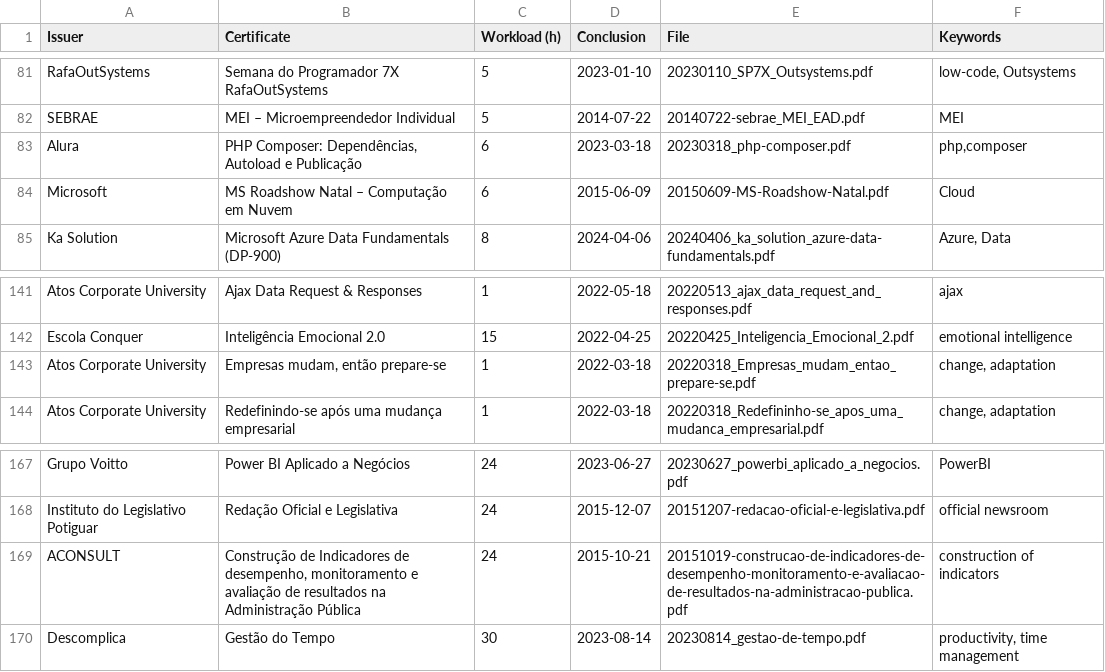
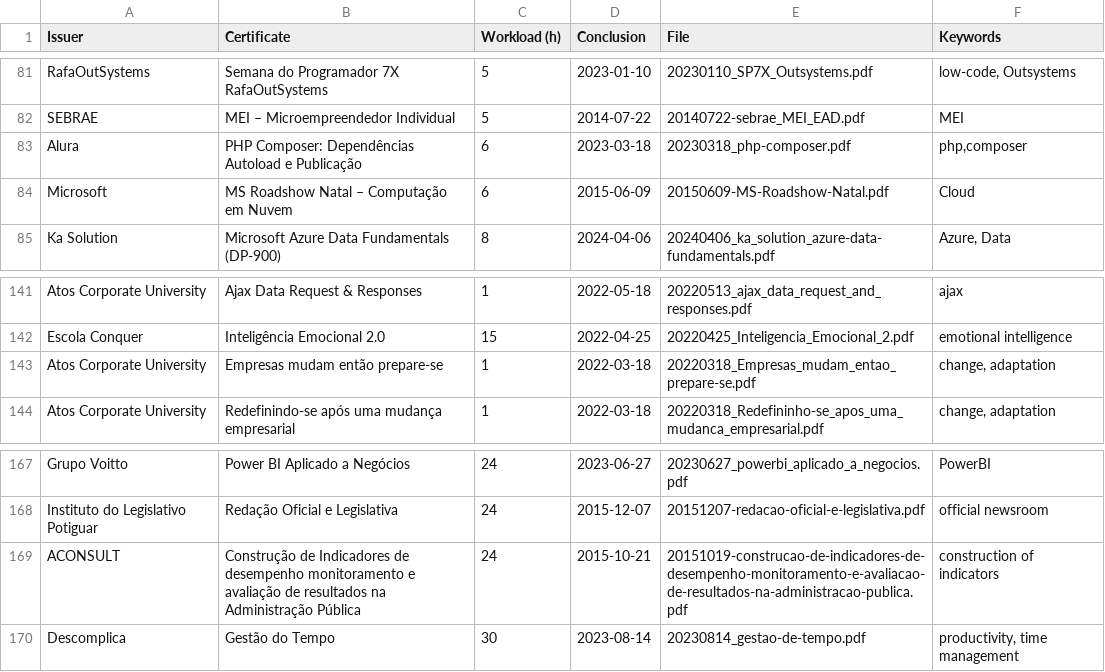
Before and after one commit to georgemaia/certificados-repo, a CSV file: files/certificados.csv, drawn as a sheet; only a part is shown, gaps mark what is left out.

Commit message:
remocao virgula no titulo

```diff
--- a/files/certificados.csv
+++ b/files/certificados.csv
@@ -82,3 +82,3 @@ RafaOutSystems,Semana do Programador 7X RafaOutSystems,5,2023-01-10,20230110_SP7
 SEBRAE,MEI – Microempreendedor Individual,5,2014-07-22,20140722-sebrae_MEI_EAD.pdf,MEI
-Alura,"PHP Composer: Dependências, Autoload e Publicação",6,2023-03-18, 20230318_php-composer.pdf,"php,composer"
+Alura,"PHP Composer: Dependências Autoload e Publicação",6,2023-03-18, 20230318_php-composer.pdf,"php,composer"
 Microsoft,MS Roadshow Natal – Computação em Nuvem,6,2015-06-09,20150609-MS-Roadshow-Natal.pdf,Cloud
@@ -142,3 +142,3 @@ Atos Corporate University,"Ajax Data Request & Responses",1,2022-05-18,20220513_
 Escola Conquer,Inteligência Emocional 2.0,15,2022-04-25,20220425_Inteligencia_Emocional_2.pdf,emotional intelligence
-Atos Corporate University,"Empresas mudam, então prepare-se",1, 2022-03-18, 20220318_Empresas_mudam_entao_prepare-se.pdf,"change, adaptation"
+Atos Corporate University,"Empresas mudam então prepare-se",1, 2022-03-18, 20220318_Empresas_mudam_entao_prepare-se.pdf,"change, adaptation"
 Atos Corporate University,"Redefinindo-se após uma mudança empresarial",1,2022-03-18,20220318_Redefininho-se_apos_uma_mudanca_empresarial.pdf,"change, adaptation"
@@ -168,3 +168,3 @@ Grupo Voitto,Power BI Aplicado a Negócios,24,2023-06-27,20230627_powerbi_aplica
 Instituto do Legislativo Potiguar,Redação Oficial e Legislativa,24,2015-12-07,20151207-redacao-oficial-e-legislativa.pdf,official newsroom
-ACONSULT,"Construção de Indicadores de desempenho, monitoramento e avaliação de resultados na Administração Pública",24, 2015-10-21 ,20151019-construcao-de-indicadores-de-desempenho-monitoramento-e-avaliacao-de-resultados-na-administracao-publica.pdf,construction of indicators
+ACONSULT,"Construção de Indicadores de desempenho monitoramento e avaliação de resultados na Administração Pública",24, 2015-10-21 ,20151019-construcao-de-indicadores-de-desempenho-monitoramento-e-avaliacao-de-resultados-na-administracao-publica.pdf,construction of indicators
 Descomplica,Gestão do Tempo,30,2023-08-14,20230814_gestao-de-tempo.pdf,"productivity, time management"
```
